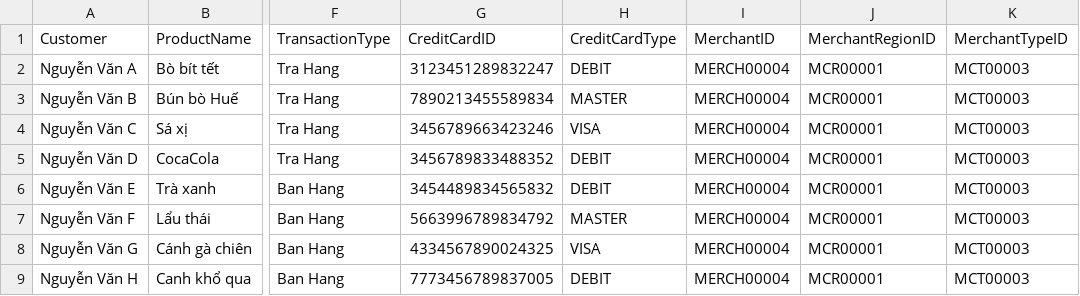
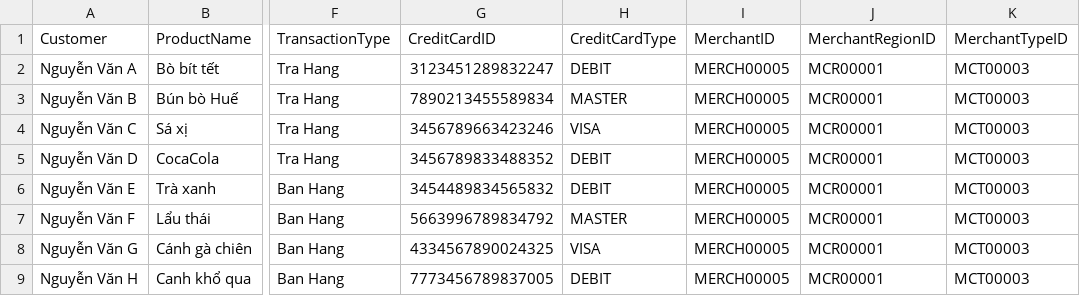
Before and after one commit to thuthoi/ptudhttthd, a CSV file: Source/SSIS/File import/merchant05/import_mer5_12_11_16.csv, drawn as a sheet; only a part is shown, gaps mark what is left out; the diff names each change by its address in the sheet, - before the commit and + after, or states it on an @@ line.

Commit message:
Fix file import merchant 05

```diff
--- a/Source/SSIS/File import/merchant05/import_mer5_12_11_16.csv
+++ b/Source/SSIS/File import/merchant05/import_mer5_12_11_16.csv
-I2:I9 (MerchantID): MERCH00004
+I2:I9 (MerchantID): MERCH00005
```
